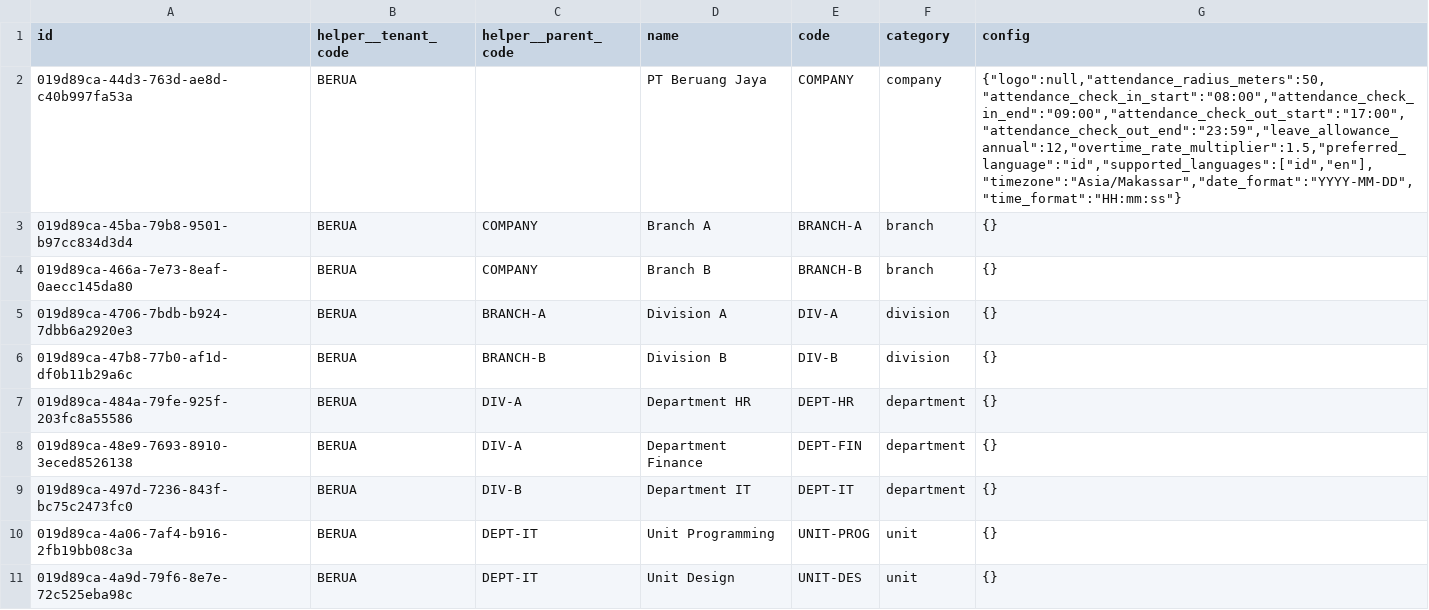
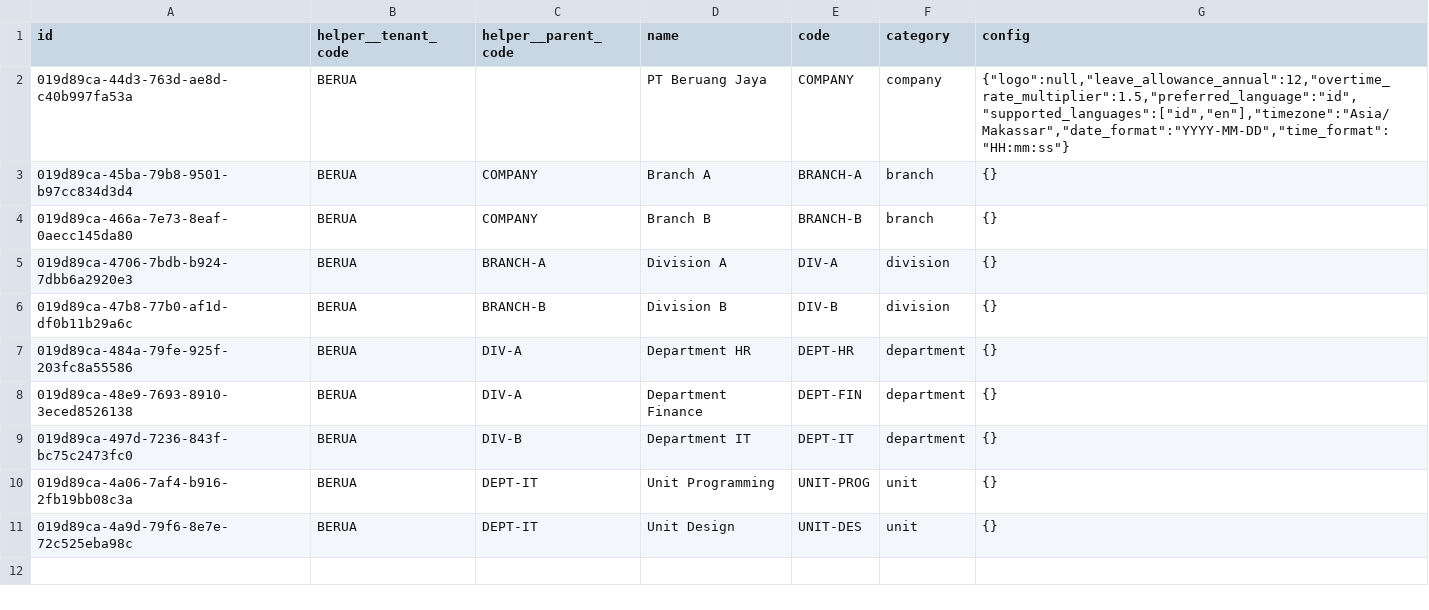
Before and after one commit to irhamsahbana/artisancode-backend-go, a CSV file: db/seeds/data/org_units.csv, drawn as a sheet.

Commit message:
refactor: remove company repository dependency and update attendance policy retrieval logic

```diff
--- a/db/seeds/data/org_units.csv
+++ b/db/seeds/data/org_units.csv
@@ -1,3 +1,3 @@
 id,helper__tenant_code,helper__parent_code,name,code,category,config
-019d89ca-44d3-763d-ae8d-c40b997fa53a,BERUA,,PT Beruang Jaya,COMPANY,company,"{""logo"":null,""attendance_radius_meters"":50,""attendance_check_in_start"":""08:00"",""attendance_check_in_end"":""09:00"",""attendance_check_out_start"":""17:00"",""attendance_check_out_end"":""23:59"",""leave_allowance_annual"":12,""overtime_rate_multiplier"":1.5,""preferred_language"":""id"",""supported_languages"":[""id"",""en""],""timezone"":""Asia/Makassar"",""date_format"":""YYYY-MM-DD"",""time_format"":""HH:mm:ss""}"
+019d89ca-44d3-763d-ae8d-c40b997fa53a,BERUA,,PT Beruang Jaya,COMPANY,company,"{""logo"":null,""leave_allowance_annual"":12,""overtime_rate_multiplier"":1.5,""preferred_language"":""id"",""supported_languages"":[""id"",""en""],""timezone"":""Asia/Makassar"",""date_format"":""YYYY-MM-DD"",""time_format"":""HH:mm:ss""}"
 019d89ca-45ba-79b8-9501-b97cc834d3d4,BERUA,COMPANY,Branch A,BRANCH-A,branch,{}
```
Also changed, not shown: 11 other files.
